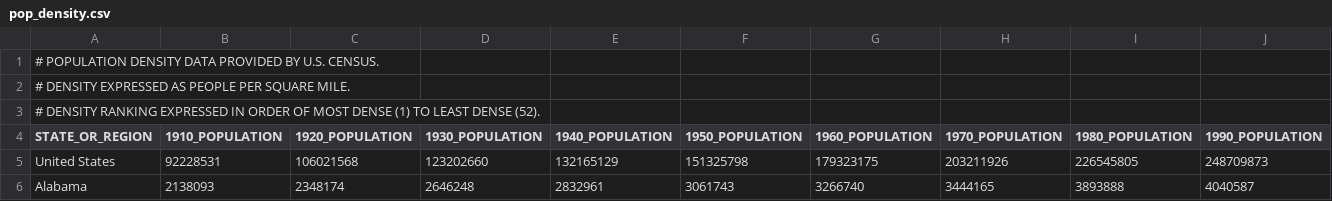
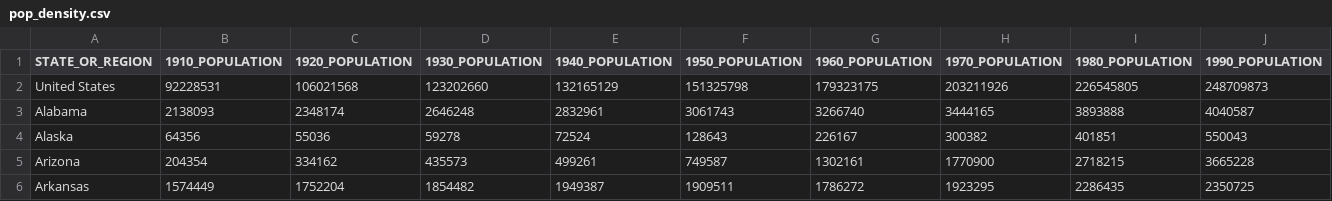
Before and after one commit to hhxi123/hhxi123.github.io, a CSV file: pop_density.csv, drawn as a sheet; only a part is shown; the shorter side is filled out with more unchanged rows; rows hold the shown columns only; the diff names each change by its address in the sheet, - before the commit and + after, or states it on an @@ line.

```diff
--- a/pop_density.csv
+++ b/pop_density.csv
-row 1: # POPULATION DENSITY DATA PROVIDED BY U.S. CENSUS.
-row 2: # DENSITY EXPRESSED AS PEOPLE PER SQUARE MILE.
-row 3: # DENSITY RANKING EXPRESSED IN ORDER OF MOST DENSE (1) TO LEAST DENSE (52).
```
Also changed, not shown: 2 other files.
